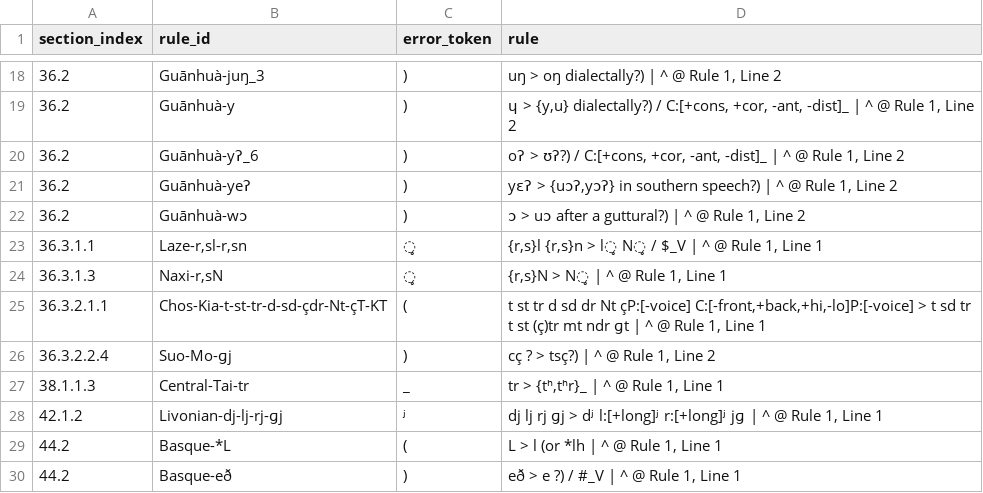
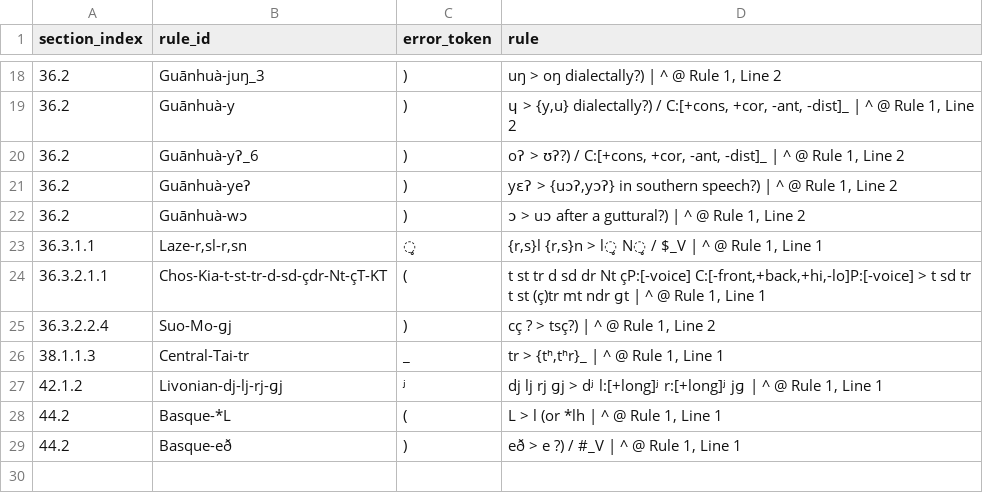
Before and after one commit to Pappa/conlanger, a CSV file: .scratch/rule-index/inventory/error_clusters/missing_slash_output_env_errors.csv, drawn as a sheet; only a part is shown, gaps mark what is left out; the diff names each change by its address in the sheet, - before the commit and + after, or states it on an @@ line.

```diff
--- a/.scratch/rule-index/inventory/error_clusters/missing_slash_output_env_errors.csv
+++ b/.scratch/rule-index/inventory/error_clusters/missing_slash_output_env_errors.csv
-row 24: 36.3.1.3 | Naxi-r,sN | ̥ | {r,s}N > N̥ | ^ @ Rule 1, Line 1
```
Also changed, not shown: .scratch/rule-index/inventory/error_clusters/prose_or_expected_arrow_errors.csv, .scratch/rule-index/inventory/rule-inventory-changelog.csv, 9 other files.
